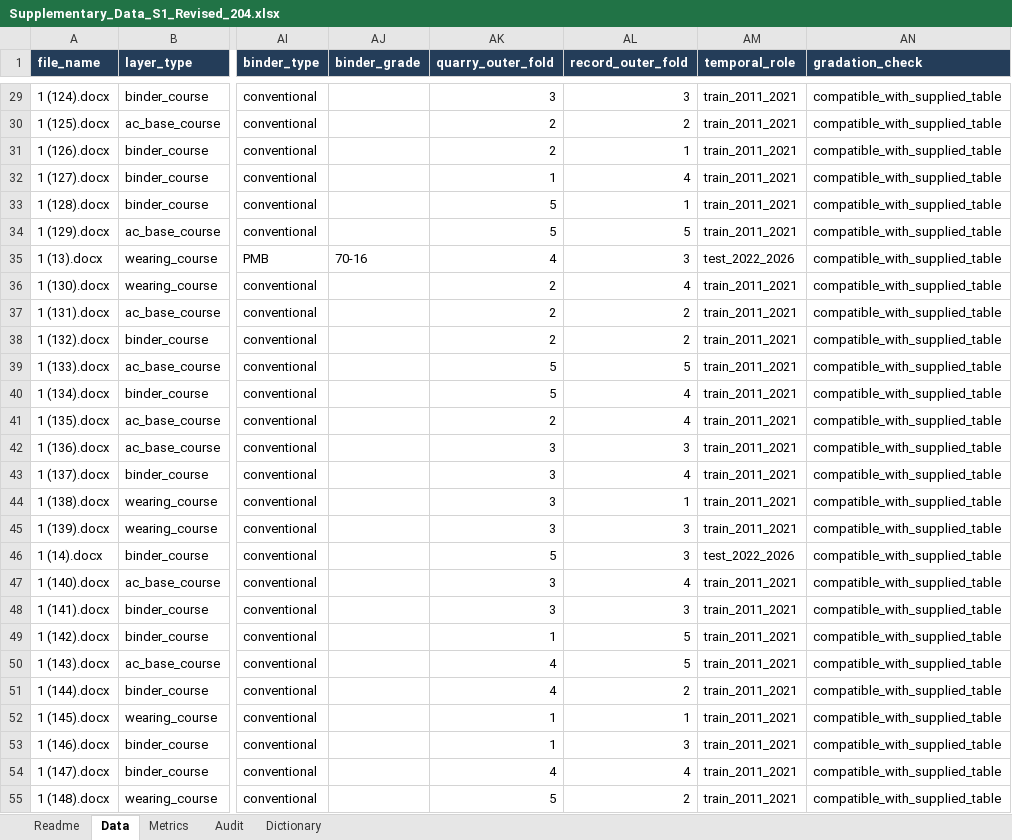
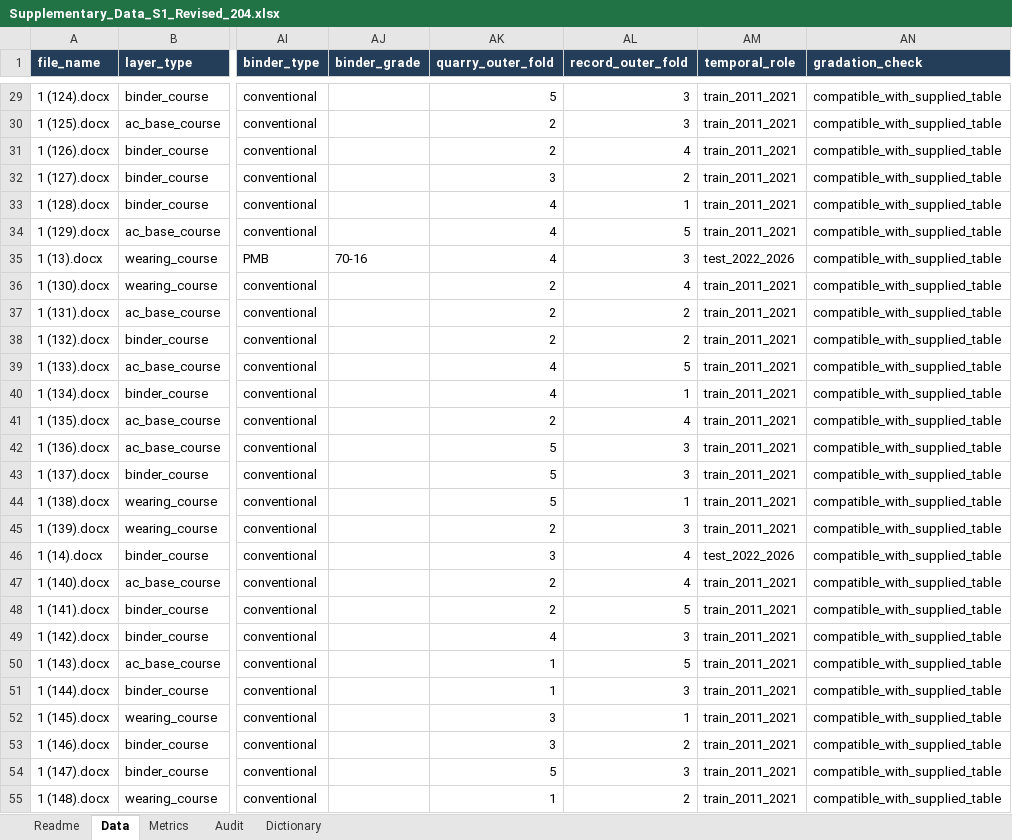
Before and after one commit to hdaltuntas/marshall-obc-prediction, an Excel workbook: revision_204/Supplementary_Data_S1_Revised_204.xlsx, sheet Data, drawn as a sheet; only a part is shown, gaps mark what is left out; values as stored, in another font and other column widths than the file's, no borders; table styles not drawn; the diff covers the shown part only; the diff names each change by its address in the sheet, - before the commit and + after, or states it on an @@ line.

```diff
--- a/revision_204/Supplementary_Data_S1_Revised_204.xlsx (sheet Data)
+++ b/revision_204/Supplementary_Data_S1_Revised_204.xlsx (sheet Data)
-AK29 (quarry_outer_fold): 3
+AK29 (quarry_outer_fold): 5
-AL30 (record_outer_fold): 2
+AL30 (record_outer_fold): 3
-AL31 (record_outer_fold): 1
+AL31 (record_outer_fold): 4
-AK32 (quarry_outer_fold): 1
+AK32 (quarry_outer_fold): 3
-AL32 (record_outer_fold): 4
+AL32 (record_outer_fold): 2
-AK33:AK34 (quarry_outer_fold): 5
+AK33:AK34 (quarry_outer_fold): 4
-AK39:AK40 (quarry_outer_fold): 5
+AK39:AK40 (quarry_outer_fold): 4
-AL40 (record_outer_fold): 4
+AL40 (record_outer_fold): 1
-AK42:AK44 (quarry_outer_fold): 3
+AK42:AK44 (quarry_outer_fold): 5
-AL43 (record_outer_fold): 4
+AL43 (record_outer_fold): 3
-AK45 (quarry_outer_fold): 3
+AK45 (quarry_outer_fold): 2
-AK46 (quarry_outer_fold): 5
+AK46 (quarry_outer_fold): 3
-AL46 (record_outer_fold): 3
+AL46 (record_outer_fold): 4
-AK47:AK48 (quarry_outer_fold): 3
+AK47:AK48 (quarry_outer_fold): 2
-AL48 (record_outer_fold): 3
+AL48 (record_outer_fold): 5
-AK49 (quarry_outer_fold): 1
+AK49 (quarry_outer_fold): 4
-AL49 (record_outer_fold): 5
+AL49 (record_outer_fold): 3
-AK50:AK51 (quarry_outer_fold): 4
+AK50:AK51 (quarry_outer_fold): 1
-AL51 (record_outer_fold): 2
+AL51 (record_outer_fold): 3
-AK52:AK53 (quarry_outer_fold): 1
+AK52:AK53 (quarry_outer_fold): 3
-AL53 (record_outer_fold): 3
+AL53 (record_outer_fold): 2
-AK54 (quarry_outer_fold): 4
+AK54 (quarry_outer_fold): 5
-AL54 (record_outer_fold): 4
+AL54 (record_outer_fold): 3
-AK55 (quarry_outer_fold): 5
+AK55 (quarry_outer_fold): 1
```
Also changed, not shown: 207 edited cells elsewhere in this sheet, sheet Metrics, sheet Audit, sheet Readme, revision_204/Marshall_Validation_204.xlsx, revision_204/marshall_dataset_204.xlsx, 33 other files.
